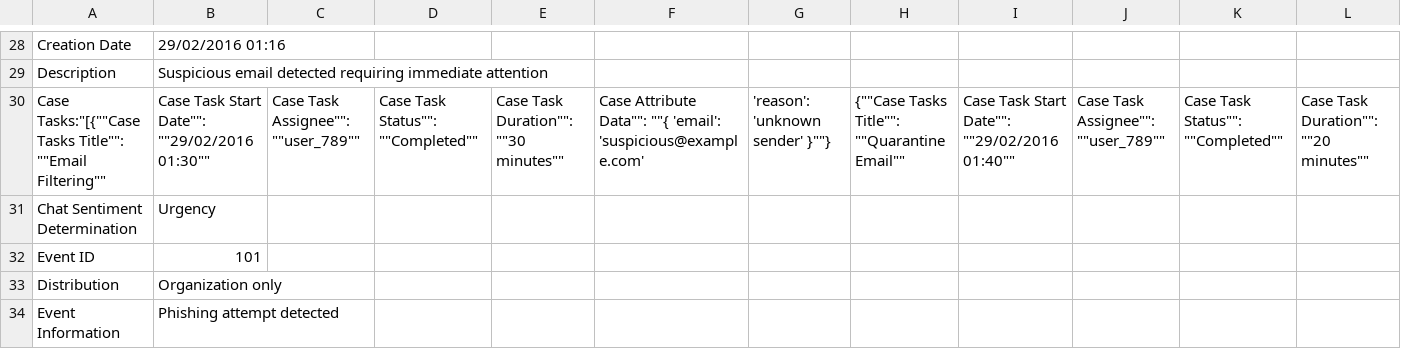
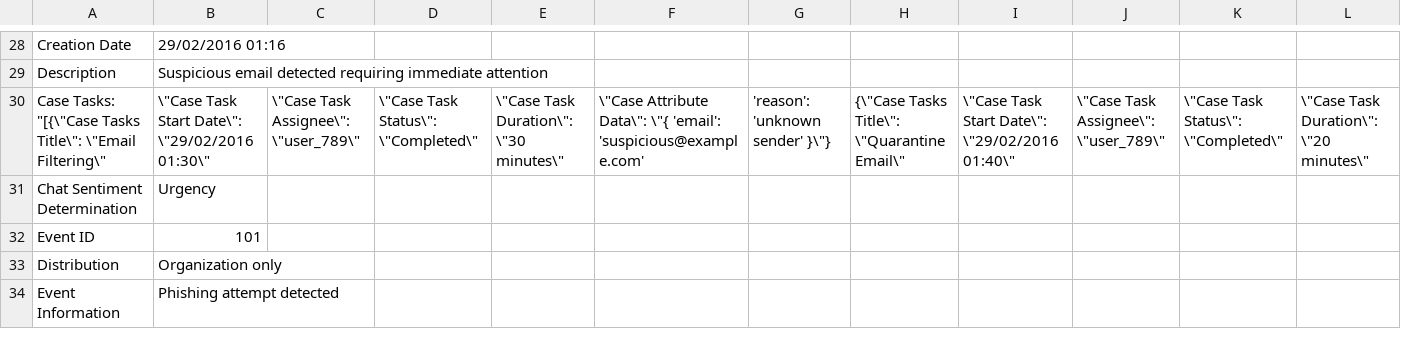
Before and after one commit to authoruser/IRDATASET, a CSV file: sampleset1.csv, drawn as a sheet; only a part is shown, gaps mark what is left out; the diff covers the shown part only; the diff names each change by its address in the sheet, - before the commit and + after, or states it on an @@ line.

Commit message:
Update sampleset1.csv

```diff
--- a/sampleset1.csv
+++ b/sampleset1.csv
-A30: Case Tasks:"[{""Case Tasks Title"": ""Email Filtering""
+A30: Case Tasks: "[{\"Case Tasks Title\": \"Email Filtering\"
-B30: Case Task Start Date"": ""29/02/2016 01:30""
+B30: \"Case Task Start Date\": \"29/02/2016 01:30\"
-C30: Case Task Assignee"": ""user_789""
+C30: \"Case Task Assignee\": \"user_789\"
-D30: Case Task Status"": ""Completed""
+D30: \"Case Task Status\": \"Completed\"
-E30: Case Task Duration"": ""30 minutes""
+E30: \"Case Task Duration\": \"30 minutes\"
-F30: Case Attribute Data"": ""{ 'email': 'suspicious@example.com'
+F30: \"Case Attribute Data\": \"{ 'email': 'suspicious@example.com'
-G30: 'reason': 'unknown sender' }""}
+G30: 'reason': 'unknown sender' }\"}
-H30: {""Case Tasks Title"": ""Quarantine Email""
+H30: {\"Case Tasks Title\": \"Quarantine Email\"
-I30: Case Task Start Date"": ""29/02/2016 01:40""
+I30: \"Case Task Start Date\": \"29/02/2016 01:40\"
-J30: Case Task Assignee"": ""user_789""
+J30: \"Case Task Assignee\": \"user_789\"
-K30: Case Task Status"": ""Completed""
+K30: \"Case Task Status\": \"Completed\"
-L30: Case Task Duration"": ""20 minutes""
+L30: \"Case Task Duration\": \"20 minutes\"
```
Also changed, not shown: 3 edited cells elsewhere in this file.
